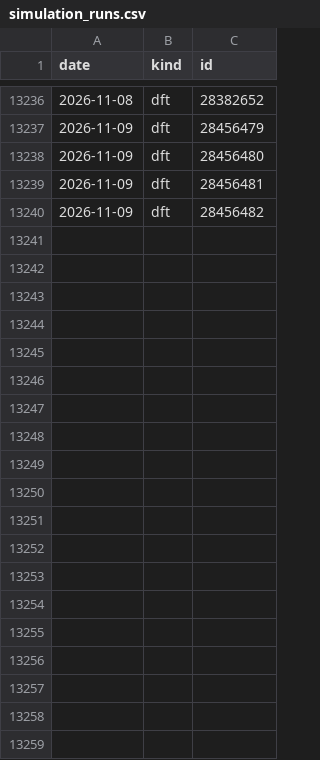
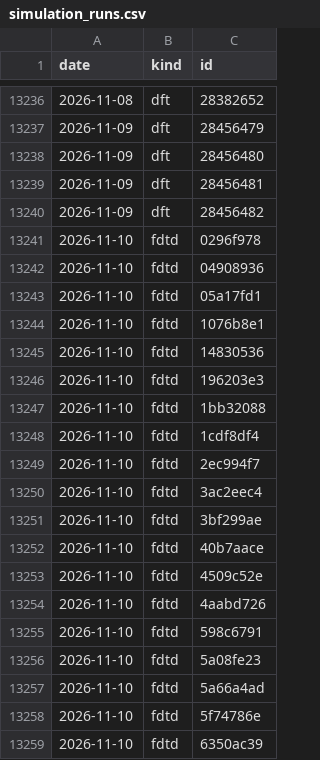
Before and after one commit to yjinyoo/yjinyoo.github.io, a CSV file: assets/data/simulation_runs.csv, drawn as a sheet; only a part is shown, gaps mark what is left out; the diff covers the shown part only; the diff names each change by its address in the sheet, - before the commit and + after, or states it on an @@ line.

```diff
--- a/assets/data/simulation_runs.csv
+++ b/assets/data/simulation_runs.csv
+row 13241: 2026-11-10 | fdtd | 0296f978
+row 13242: 2026-11-10 | fdtd | 04908936
+row 13243: 2026-11-10 | fdtd | 05a17fd1
+row 13244: 2026-11-10 | fdtd | 1076b8e1
+row 13245: 2026-11-10 | fdtd | 14830536
+row 13246: 2026-11-10 | fdtd | 196203e3
+row 13247: 2026-11-10 | fdtd | 1bb32088
+row 13248: 2026-11-10 | fdtd | 1cdf8df4
+row 13249: 2026-11-10 | fdtd | 2ec994f7
+row 13250: 2026-11-10 | fdtd | 3ac2eec4
+row 13251: 2026-11-10 | fdtd | 3bf299ae
+row 13252: 2026-11-10 | fdtd | 40b7aace
+row 13253: 2026-11-10 | fdtd | 4509c52e
+row 13254: 2026-11-10 | fdtd | 4aabd726
+row 13255: 2026-11-10 | fdtd | 598c6791
+row 13256: 2026-11-10 | fdtd | 5a08fe23
+row 13257: 2026-11-10 | fdtd | 5a66a4ad
+row 13258: 2026-11-10 | fdtd | 5f74786e
+row 13259: 2026-11-10 | fdtd | 6350ac39
```
Also changed, not shown: 35 added rows elsewhere in this file, 3 other files.
